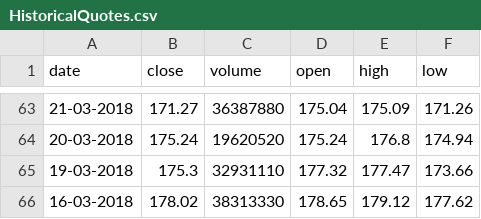
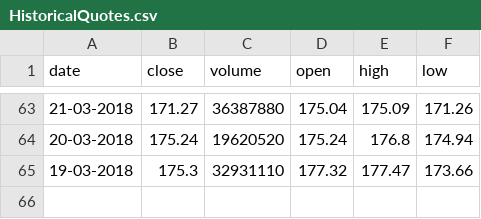
Before and after one commit to ShivalikaRastogi/Python-Libraries-Practice, a CSV file: jupyter notebook/HistoricalQuotes.csv, drawn as a sheet; only a part is shown, gaps mark what is left out.

Commit message:
update historical data

```diff
--- a/jupyter notebook/HistoricalQuotes.csv
+++ b/jupyter notebook/HistoricalQuotes.csv
@@ -65,2 +65 @@ date,close,volume,open,high,low
 19-03-2018,175.3,32931110,177.32,177.47,173.66
-16-03-2018,178.02,38313330,178.65,179.12,177.62
```
